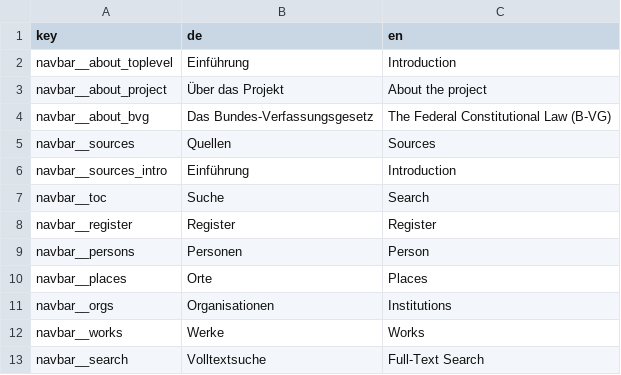
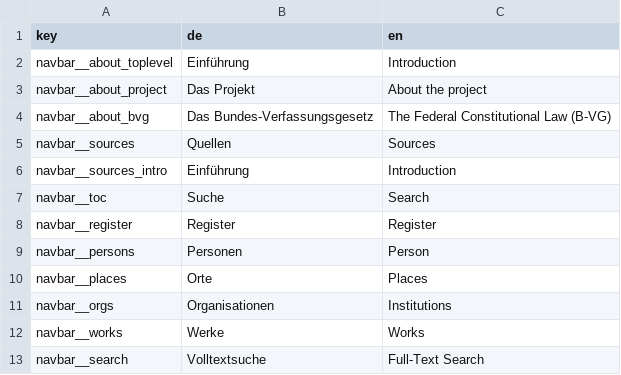
Before and after one commit to bundesverfassung-oesterreich/bv-static, a CSV file: pyscripts/translations.csv, drawn as a sheet.

```diff
--- a/pyscripts/translations.csv
+++ b/pyscripts/translations.csv
@@ -2,3 +2,3 @@ key,de,en
 navbar__about_toplevel,Einführung,Introduction
-navbar__about_project,Über das Projekt,About the project
+navbar__about_project,Das Projekt,About the project
 navbar__about_bvg,Das Bundes-Verfassungsgesetz,The Federal Constitutional Law (B-VG)
```
Also changed, not shown: 3 other files.
